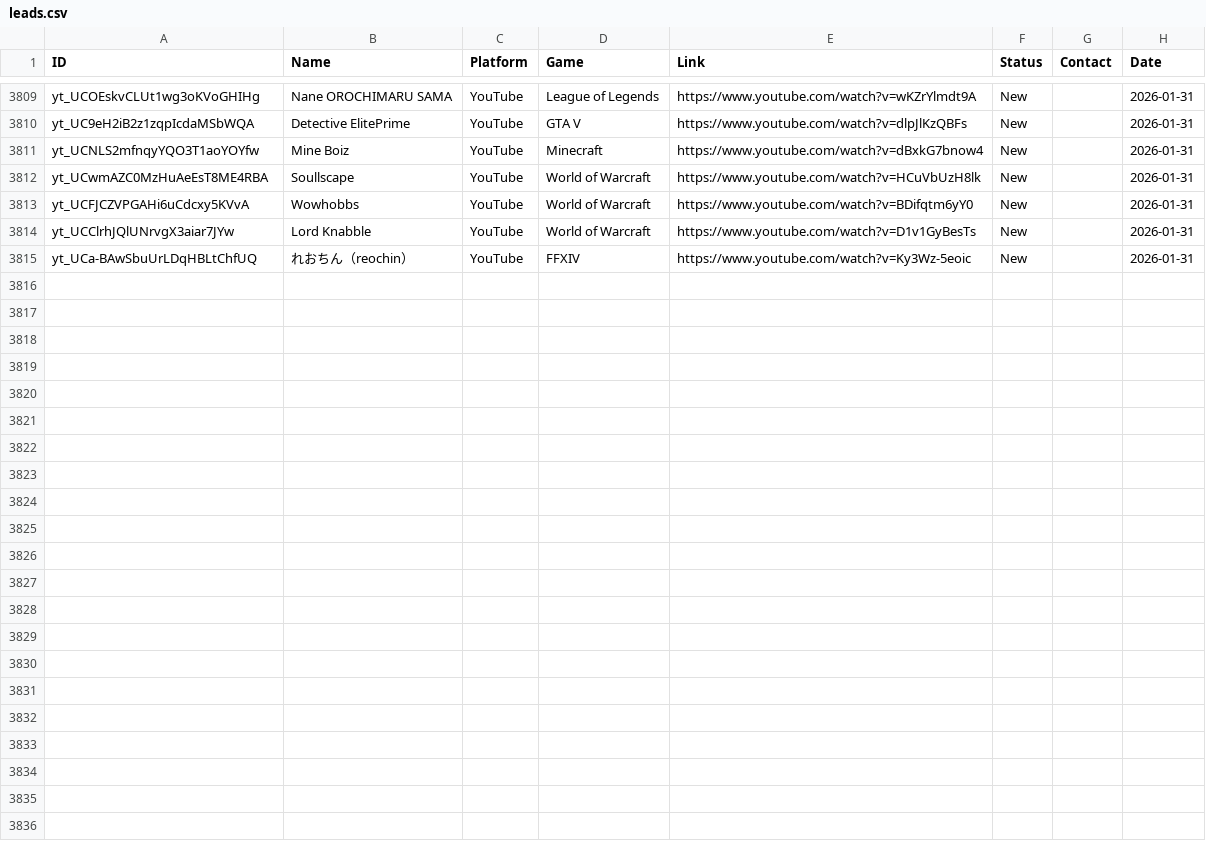
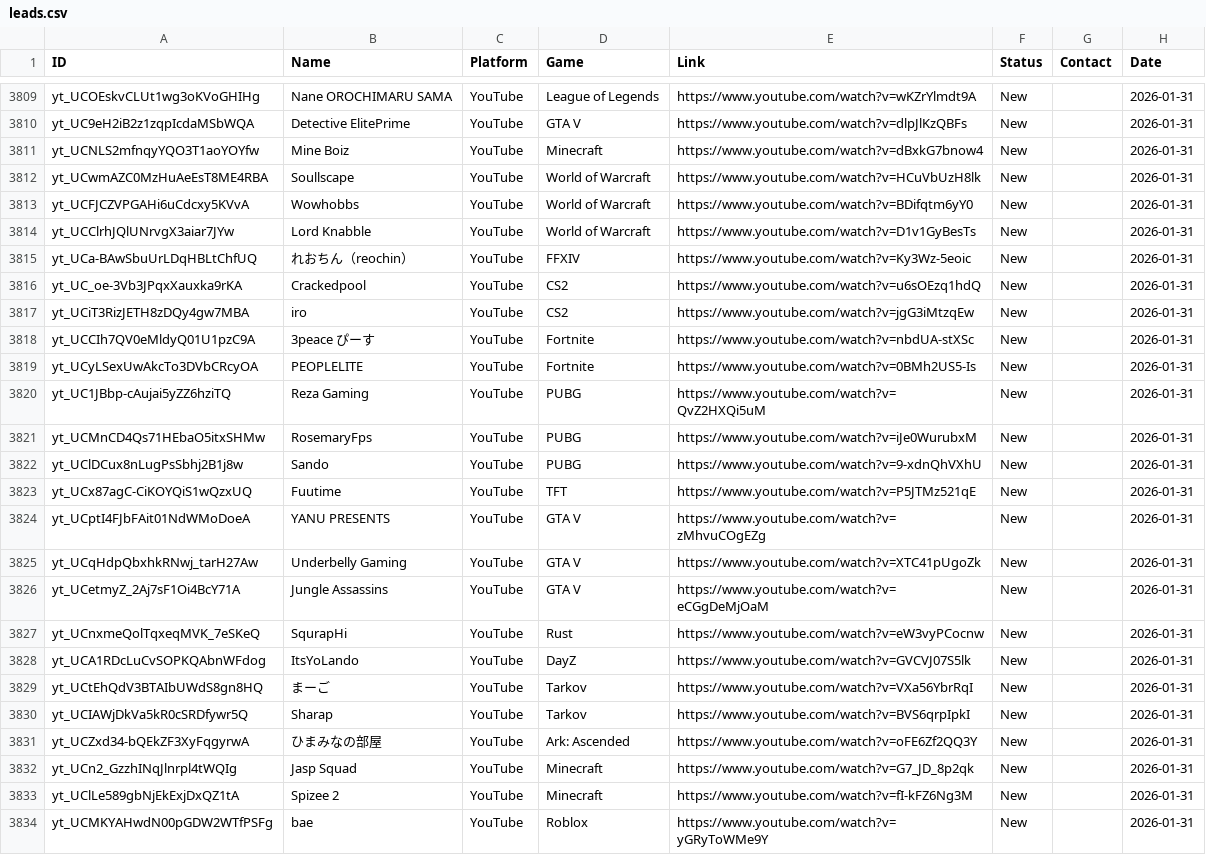
Before and after one commit to Tatarlibrarian/twitch-scraper, a CSV file: leads.csv, drawn as a sheet; only a part is shown, gaps mark what is left out; the diff covers the shown part only.

```diff
--- a/leads.csv
+++ b/leads.csv
@@ -3815 +3815,20 @@ yt_UCClrhJQlUNrvgX3aiar7JYw,Lord Knabble,YouTube,World of Warcraft,https://www.y
 yt_UCa-BAwSbuUrLDqHBLtChfUQ,れおちん（reochin）,YouTube,FFXIV,https://www.youtube.com/watch?v=Ky3Wz-5eoic,New,,2026-01-31
+yt_UC_oe-3Vb3JPqxXauxka9rKA,Crackedpool,YouTube,CS2,https://www.youtube.com/watch?v=u6sOEzq1hdQ,New,,2026-01-31
+yt_UCiT3RizJETH8zDQy4gw7MBA,iro,YouTube,CS2,https://www.youtube.com/watch?v=jgG3iMtzqEw,New,,2026-01-31
+yt_UCCIh7QV0eMldyQ01U1pzC9A,3peace ぴーす,YouTube,Fortnite,https://www.youtube.com/watch?v=nbdUA-stXSc,New,,2026-01-31
+yt_UCyLSexUwAkcTo3DVbCRcyOA,PEOPLELITE,YouTube,Fortnite,https://www.youtube.com/watch?v=0BMh2US5-Is,New,,2026-01-31
+yt_UC1JBbp-cAujai5yZZ6hziTQ,Reza Gaming,YouTube,PUBG,https://www.youtube.com/watch?v=QvZ2HXQi5uM,New,,2026-01-31
+yt_UCMnCD4Qs71HEbaO5itxSHMw,RosemaryFps,YouTube,PUBG,https://www.youtube.com/watch?v=iJe0WurubxM,New,,2026-01-31
+yt_UClDCux8nLugPsSbhj2B1j8w,Sando,YouTube,PUBG,https://www.youtube.com/watch?v=9-xdnQhVXhU,New,,2026-01-31
+yt_UCx87agC-CiKOYQiS1wQzxUQ,Fuutime,YouTube,TFT,https://www.youtube.com/watch?v=P5JTMz521qE,New,,2026-01-31
+yt_UCptI4FJbFAit01NdWMoDoeA,YANU PRESENTS,YouTube,GTA V,https://www.youtube.com/watch?v=zMhvuCOgEZg,New,,2026-01-31
+yt_UCqHdpQbxhkRNwj_tarH27Aw,Underbelly Gaming,YouTube,GTA V,https://www.youtube.com/watch?v=XTC41pUgoZk,New,,2026-01-31
+yt_UCetmyZ_2Aj7sF1Oi4BcY71A,Jungle Assassins,YouTube,GTA V,https://www.youtube.com/watch?v=eCGgDeMjOaM,New,,2026-01-31
+yt_UCnxmeQolTqxeqMVK_7eSKeQ,SqurapHi,YouTube,Rust,https://www.youtube.com/watch?v=eW3vyPCocnw,New,,2026-01-31
+yt_UCA1RDcLuCvSOPKQAbnWFdog,ItsYoLando,YouTube,DayZ,https://www.youtube.com/watch?v=GVCVJ07S5lk,New,,2026-01-31
+yt_UCtEhQdV3BTAIbUWdS8gn8HQ,まーご,YouTube,Tarkov,https://www.youtube.com/watch?v=VXa56YbrRqI,New,,2026-01-31
+yt_UCIAWjDkVa5kR0cSRDfywr5Q,Sharap,YouTube,Tarkov,https://www.youtube.com/watch?v=BVS6qrpIpkI,New,,2026-01-31
+yt_UCZxd34-bQEkZF3XyFqgyrwA,ひまみなの部屋,YouTube,Ark: Ascended,https://www.youtube.com/watch?v=oFE6Zf2QQ3Y,New,,2026-01-31
+yt_UCn2_GzzhINqJlnrpl4tWQIg,Jasp Squad,YouTube,Minecraft,https://www.youtube.com/watch?v=G7_JD_8p2qk,New,,2026-01-31
+yt_UClLe589gbNjEkExjDxQZ1tA,Spizee 2,YouTube,Minecraft,https://www.youtube.com/watch?v=fI-kFZ6Ng3M,New,,2026-01-31
+yt_UCMKYAHwdN00pGDW2WTfPSFg,bae,YouTube,Roblox,https://www.youtube.com/watch?v=yGRyToWMe9Y,New,,2026-01-31
```
Also changed, not shown: 9 added rows elsewhere in this file.
